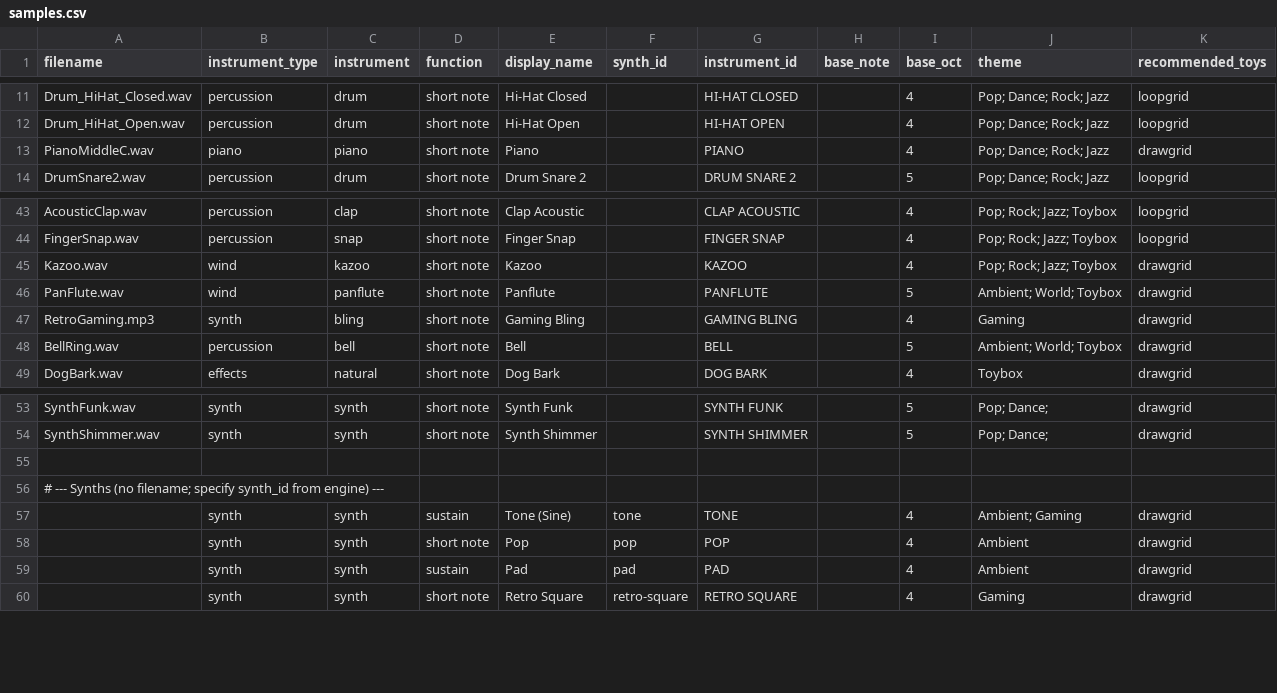
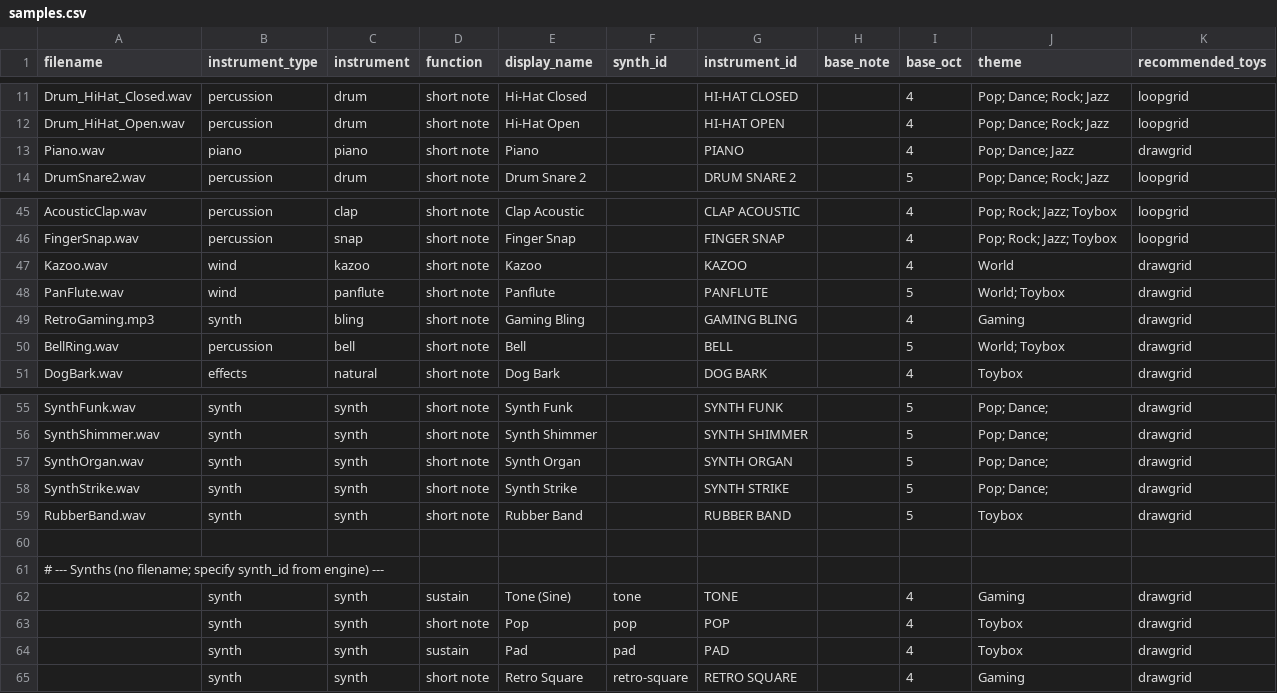
Before and after one commit to Russ-Earwaker/music-toy.github.io, a CSV file: samples.csv, drawn as a sheet; only a part is shown, gaps mark what is left out; the diff covers the shown part only.

```diff
--- a/samples.csv
+++ b/samples.csv
@@ -12,3 +12,3 @@ Drum_HiHat_Closed.wav,percussion,drum,short note,Hi-Hat Closed,,HI-HAT CLOSED,,4
 Drum_HiHat_Open.wav,percussion,drum,short note,Hi-Hat Open,,HI-HAT OPEN,,4,Pop; Dance; Rock; Jazz,loopgrid
-PianoMiddleC.wav,piano,piano,short note,Piano,,PIANO,,4,Pop; Dance; Rock; Jazz,drawgrid
+Piano.wav,piano,piano,short note,Piano,,PIANO,,4,Pop; Dance; Jazz,drawgrid
 DrumSnare2.wav,percussion,drum,short note,Drum Snare 2,,DRUM SNARE 2,,5,Pop; Dance; Rock; Jazz,loopgrid
@@ -44,6 +46,6 @@ AcousticClap.wav,percussion,clap,short note,Clap Acoustic,,CLAP ACOUSTIC,,4,Pop;
 FingerSnap.wav,percussion,snap,short note,Finger Snap,,FINGER SNAP,,4,Pop; Rock; Jazz; Toybox,loopgrid
-Kazoo.wav,wind,kazoo,short note,Kazoo,,KAZOO,,4,Pop; Rock; Jazz; Toybox,drawgrid
-PanFlute.wav,wind,panflute,short note,Panflute,,PANFLUTE,,5,Ambient; World; Toybox,drawgrid
+Kazoo.wav,wind,kazoo,short note,Kazoo,,KAZOO,,4,World,drawgrid
+PanFlute.wav,wind,panflute,short note,Panflute,,PANFLUTE,,5,World; Toybox,drawgrid
 RetroGaming.mp3,synth,bling,short note,Gaming Bling,,GAMING BLING,,4,Gaming,drawgrid
-BellRing.wav,percussion,bell,short note,Bell,,BELL,,5,Ambient; World; Toybox,drawgrid
+BellRing.wav,percussion,bell,short note,Bell,,BELL,,5,World; Toybox,drawgrid
 DogBark.wav,effects,natural,short note,Dog Bark,,DOG BARK,,4,Toybox,drawgrid
@@ -54,7 +56,10 @@ SynthFunk.wav,synth,synth,short note,Synth Funk,,SYNTH FUNK,,5,Pop; Dance; ,draw
 SynthShimmer.wav,synth,synth,short note,Synth Shimmer,,SYNTH SHIMMER,,5,Pop; Dance; ,drawgrid
+SynthOrgan.wav,synth,synth,short note,Synth Organ,,SYNTH ORGAN,,5,Pop; Dance; ,drawgrid
+SynthStrike.wav,synth,synth,short note,Synth Strike,,SYNTH STRIKE,,5,Pop; Dance; ,drawgrid
+RubberBand.wav,synth,synth,short note,Rubber Band,,RUBBER BAND,,5,Toybox,drawgrid
 ,,,,,,,,,,
 # --- Synths (no filename; specify synth_id from engine) ---,,,,,,,,,,
-,synth,synth,sustain,Tone (Sine),tone,TONE,,4,Ambient; Gaming,drawgrid
-,synth,synth,short note,Pop,pop,POP,,4,Ambient,drawgrid
-,synth,synth,sustain,Pad,pad,PAD,,4,Ambient,drawgrid
+,synth,synth,sustain,Tone (Sine),tone,TONE,,4,Gaming,drawgrid
+,synth,synth,short note,Pop,pop,POP,,4,Toybox,drawgrid
+,synth,synth,sustain,Pad,pad,PAD,,4,Toybox,drawgrid
 ,synth,synth,short note,Retro Square,retro-square,RETRO SQUARE,,4,Gaming,drawgrid
```
Also changed, not shown: 2 added rows and 16 edited cells elsewhere in this file, 8 other files.
